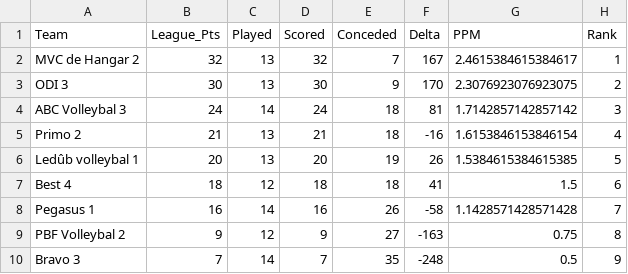
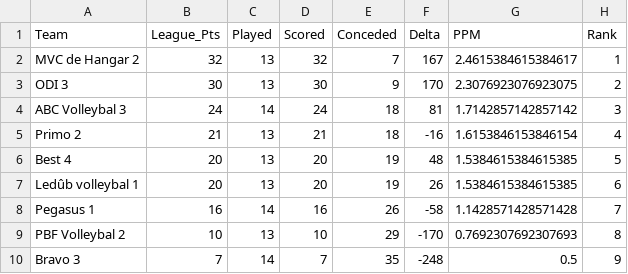
Before and after one commit to AdamMarkovic/volleyball-analytics, a CSV file: data/league_standings.csv, drawn as a sheet.

```diff
--- a/data/league_standings.csv
+++ b/data/league_standings.csv
@@ -5,6 +5,6 @@ ABC Volleybal 3,24,14,24,18,81,1.7142857142857142,3
 Primo 2,21,13,21,18,-16,1.6153846153846154,4
-Ledûb volleybal 1,20,13,20,19,26,1.5384615384615385,5
-Best 4,18,12,18,18,41,1.5,6
+Best 4,20,13,20,19,48,1.5384615384615385,5
+Ledûb volleybal 1,20,13,20,19,26,1.5384615384615385,6
 Pegasus 1,16,14,16,26,-58,1.1428571428571428,7
-PBF Volleybal 2,9,12,9,27,-163,0.75,8
+PBF Volleybal 2,10,13,10,29,-170,0.7692307692307693,8
 Bravo 3,7,14,7,35,-248,0.5,9
```
Also changed, not shown: data/volleyball_clean.csv, data/volleyball_raw.csv.
